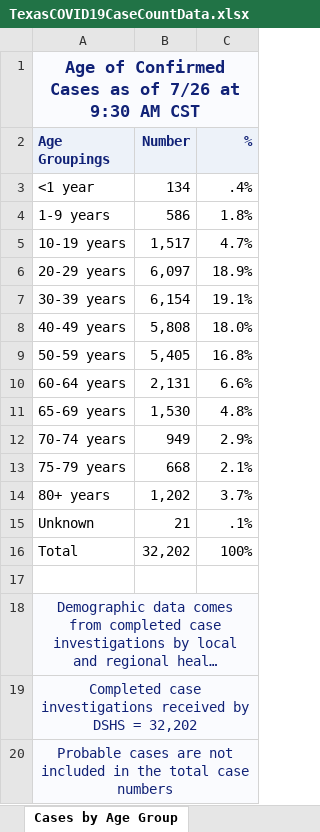
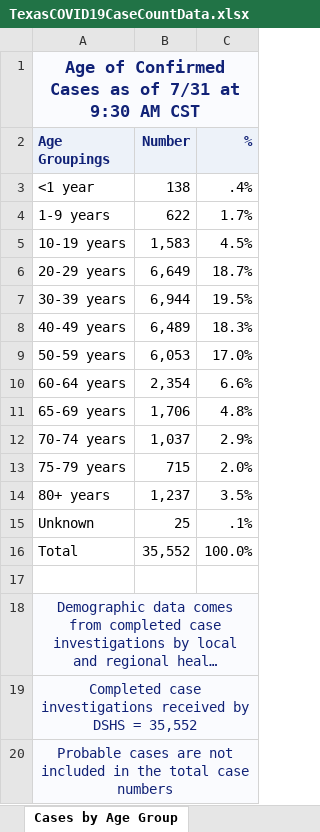
Before and after one commit to joetidwell/COVID, an Excel workbook: data/TexasCOVID19CaseCountData.xlsx, sheet Cases by Age Group, drawn as a sheet; long unchanged cells end in …; values as stored, in another font and other column widths than the file's, no borders; the diff names each change by its address in the sheet, - before the commit and + after, or states it on an @@ line.

```diff
--- a/data/TexasCOVID19CaseCountData.xlsx (sheet Cases by Age Group)
+++ b/data/TexasCOVID19CaseCountData.xlsx (sheet Cases by Age Group)
-A1 (Age Groupings): …as of 7/26 at 9:30…
+A1 (Age Groupings): …as of 7/31 at 9:30…
-B3 (Number): 134
+B3 (Number): 138
-B4 (Number): 586
+B4 (Number): 622
-C4 (%): 1.8%
+C4 (%): 1.7%
-B5 (Number): 1,517
+B5 (Number): 1,583
-C5 (%): 4.7%
+C5 (%): 4.5%
-B6 (Number): 6,097
+B6 (Number): 6,649
-C6 (%): 18.9%
+C6 (%): 18.7%
-B7 (Number): 6,154
+B7 (Number): 6,944
-C7 (%): 19.1%
+C7 (%): 19.5%
-B8 (Number): 5,808
+B8 (Number): 6,489
-C8 (%): 18.0%
+C8 (%): 18.3%
-B9 (Number): 5,405
+B9 (Number): 6,053
-C9 (%): 16.8%
+C9 (%): 17.0%
-B10 (Number): 2,131
+B10 (Number): 2,354
-B11 (Number): 1,530
+B11 (Number): 1,706
-B12 (Number): 949
+B12 (Number): 1,037
-B13 (Number): 668
+B13 (Number): 715
-C13 (%): 2.1%
+C13 (%): 2.0%
-B14 (Number): 1,202
+B14 (Number): 1,237
-C14 (%): 3.7%
+C14 (%): 3.5%
-B15 (Number): 21
+B15 (Number): 25
-B16 (Number): 32,202
+B16 (Number): 35,552
-C16 (%): 100%
+C16 (%): 100.0%
-A19 (Age Groupings): …DSHS = 32,202
+A19 (Age Groupings): …DSHS = 35,552
```
Also changed, not shown: sheet Case and Fatalities, sheet Trends, sheet Tests by day, sheet Fatalities by Age Group, sheet Hospitalization by Day, sheet Fatalities by Race-Ethnicity, 7 more sheets, data/COVID-19OutbreaksinLong-termCareFacilities.xlsx, data/TexasCOVID19DailyCountyCaseCountData.xlsx, 7 other files.
